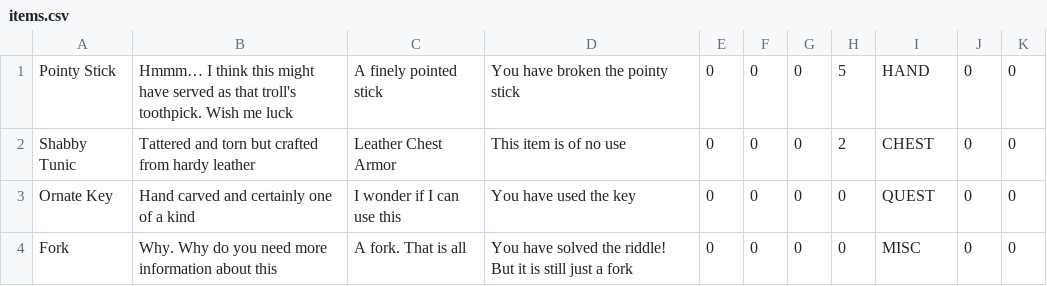
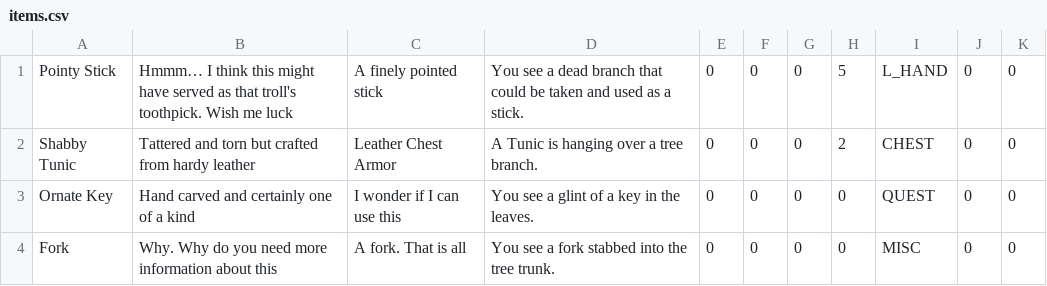
Before and after one commit to mhasz239/mhasz-cgarret3-lferree, a CSV file: src/edu/ycp/cs320/middle_earth/persist/res/items.csv, drawn as a sheet.

```diff
--- a/src/edu/ycp/cs320/middle_earth/persist/res/items.csv
+++ b/src/edu/ycp/cs320/middle_earth/persist/res/items.csv
@@ -1,4 +1,4 @@
-Pointy Stick|Hmmm… I think this might have served as that troll's toothpick. Wish me luck|A finely pointed stick|You have broken the pointy stick|0|0|0|5|HAND|0|0
-Shabby Tunic|Tattered and torn but crafted from hardy leather|Leather Chest Armor|This item is of no use|0|0|0|2|CHEST|0|0
-Ornate Key|Hand carved and certainly one of a kind|I wonder if I can use this|You have used the key|0|0|0|0|QUEST|0|0
-Fork|Why. Why do you need more information about this|A fork. That is all|You have solved the riddle! But it is still just a fork|0|0|0|0|MISC|0|0
+Pointy Stick|Hmmm… I think this might have served as that troll's toothpick. Wish me luck|A finely pointed stick|You see a dead branch that could be taken and used as a stick.|0|0|0|5|L_HAND|0|0
+Shabby Tunic|Tattered and torn but crafted from hardy leather|Leather Chest Armor|A Tunic is hanging over a tree branch.|0|0|0|2|CHEST|0|0
+Ornate Key|Hand carved and certainly one of a kind|I wonder if I can use this|You see a glint of a key in the leaves.|0|0|0|0|QUEST|0|0
+Fork|Why. Why do you need more information about this|A fork. That is all|You see a fork stabbed into the tree trunk.|0|0|0|0|MISC|0|0
```
Also changed, not shown: src/edu/ycp/cs320/middle_earth/persist/res/maptiles.csv, 8 other files.
